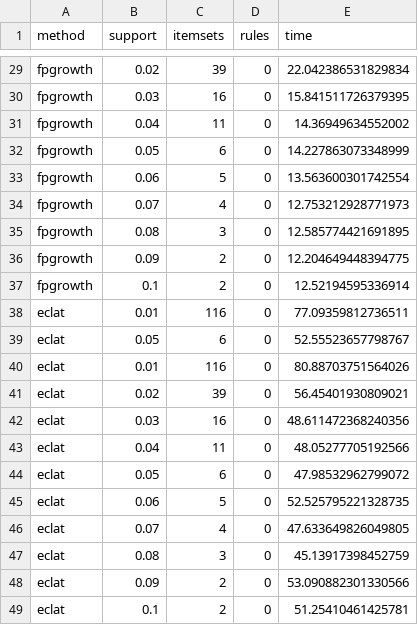
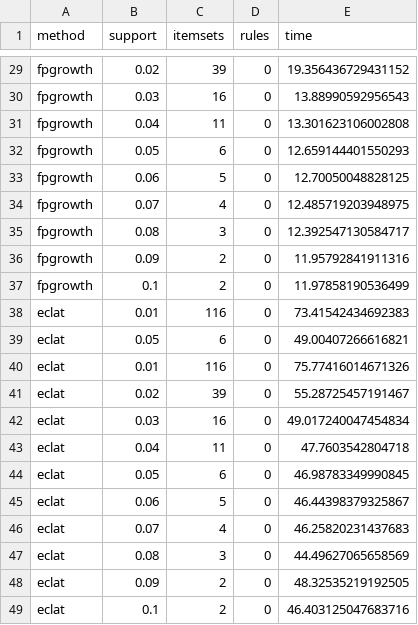
Before and after one commit to AntunesCSR/DM_Group_Project, a CSV file: HA2/data/Outputs/Time_Efficiency_Results.csv, drawn as a sheet; only a part is shown, gaps mark what is left out; the diff covers the shown part only; the diff names each change by its address in the sheet, - before the commit and + after, or states it on an @@ line.

```diff
--- a/HA2/data/Outputs/Time_Efficiency_Results.csv
+++ b/HA2/data/Outputs/Time_Efficiency_Results.csv
-E29 (time): 22.042386531829834
+E29 (time): 19.356436729431152
-E30 (time): 15.841511726379395
+E30 (time): 13.88990592956543
-E31 (time): 14.36949634552002
+E31 (time): 13.301623106002808
-E32 (time): 14.227863073348999
+E32 (time): 12.659144401550293
-E33 (time): 13.563600301742554
+E33 (time): 12.70050048828125
-E34 (time): 12.753212928771973
+E34 (time): 12.485719203948975
-E35 (time): 12.585774421691895
+E35 (time): 12.392547130584717
-E36 (time): 12.204649448394775
+E36 (time): 11.95792841911316
-E37 (time): 12.52194595336914
+E37 (time): 11.97858190536499
-E38 (time): 77.09359812736511
+E38 (time): 73.41542434692383
-E39 (time): 52.55523657798767
+E39 (time): 49.00407266616821
-E40 (time): 80.88703751564026
+E40 (time): 75.77416014671326
-E41 (time): 56.45401930809021
+E41 (time): 55.28725457191467
-E42 (time): 48.611472368240356
+E42 (time): 49.017240047454834
-E43 (time): 48.05277705192566
+E43 (time): 47.7603542804718
-E44 (time): 47.98532962799072
+E44 (time): 46.98783349990845
-E45 (time): 52.525795221328735
+E45 (time): 46.44398379325867
-E46 (time): 47.633649826049805
+E46 (time): 46.25820231437683
-E47 (time): 45.13917398452759
+E47 (time): 44.49627065658569
-E48 (time): 53.090882301330566
+E48 (time): 48.32535219192505
-E49 (time): 51.25410461425781
+E49 (time): 46.403125047683716
```
Also changed, not shown: 27 edited cells elsewhere in this file, 5 other files.
